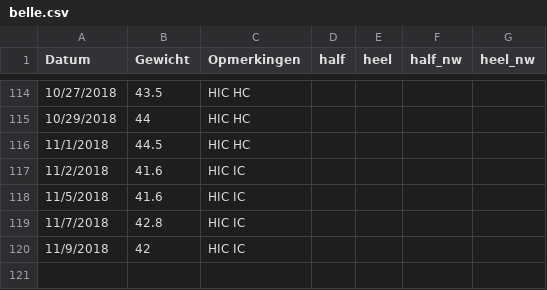
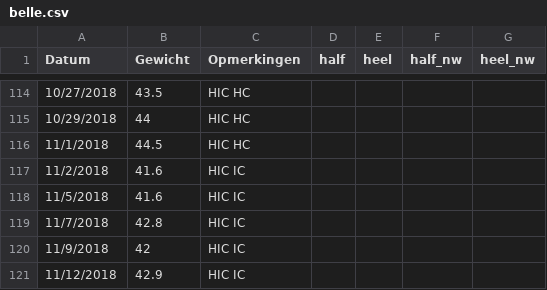
Before and after one commit to BobdeTheije/sample, a CSV file: belle.csv, drawn as a sheet; only a part is shown, gaps mark what is left out; the diff names each change by its address in the sheet, - before the commit and + after, or states it on an @@ line.

Commit message:
added values

```diff
--- a/belle.csv
+++ b/belle.csv
+row 121: 11/12/2018 | 42.9 | HIC IC
```
Also changed, not shown: 4 other files.
